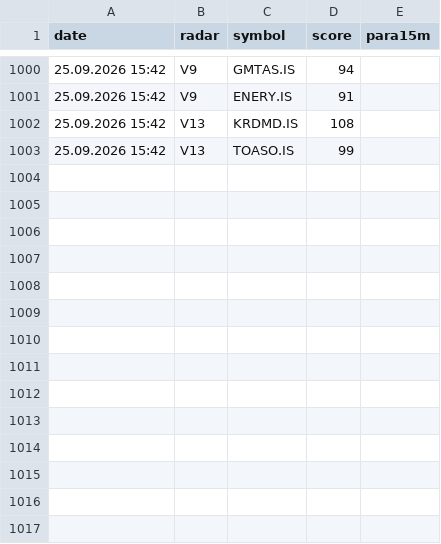
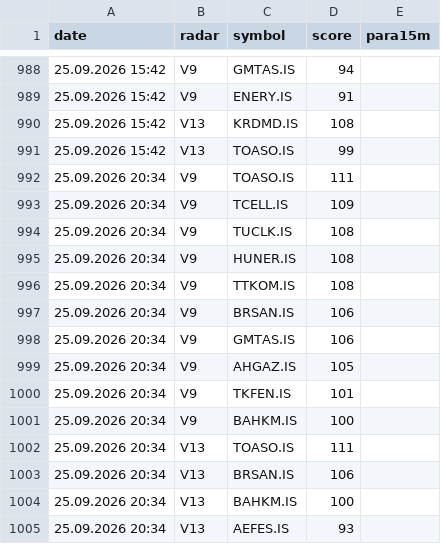
Before and after one commit to gokhan-bist-radar/gokhan-bist-radar, a CSV file: radar_memory.csv, drawn as a sheet; only a part is shown, gaps mark what is left out; the diff covers the shown part only; the diff names each change by its address in the sheet, - before the commit and + after, or states it on an @@ line.

```diff
--- a/radar_memory.csv
+++ b/radar_memory.csv
+row 992: 25.09.2026 20:34 | V9 | TOASO.IS | 111
+row 993: 25.09.2026 20:34 | V9 | TCELL.IS | 109
+row 994: 25.09.2026 20:34 | V9 | TUCLK.IS | 108
+row 995: 25.09.2026 20:34 | V9 | HUNER.IS | 108
+row 996: 25.09.2026 20:34 | V9 | TTKOM.IS | 108
+row 997: 25.09.2026 20:34 | V9 | BRSAN.IS | 106
+row 998: 25.09.2026 20:34 | V9 | GMTAS.IS | 106
+row 999: 25.09.2026 20:34 | V9 | AHGAZ.IS | 105
+row 1000: 25.09.2026 20:34 | V9 | TKFEN.IS | 101
+row 1001: 25.09.2026 20:34 | V9 | BAHKM.IS | 100
+row 1002: 25.09.2026 20:34 | V13 | TOASO.IS | 111
+row 1003: 25.09.2026 20:34 | V13 | BRSAN.IS | 106
+row 1004: 25.09.2026 20:34 | V13 | BAHKM.IS | 100
+row 1005: 25.09.2026 20:34 | V13 | AEFES.IS | 93
```
Also changed, not shown: 12 removed rows elsewhere in this file, radar_performance.csv, radar_signals.csv.
